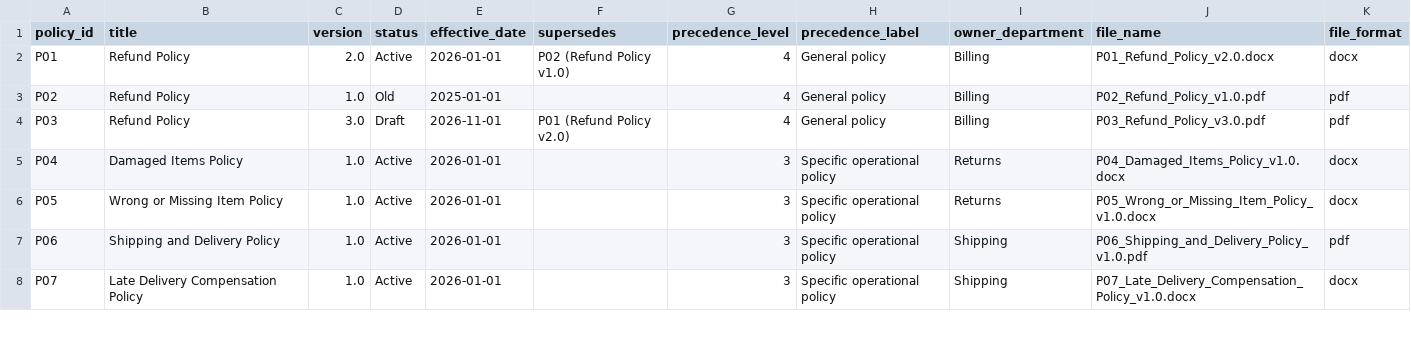
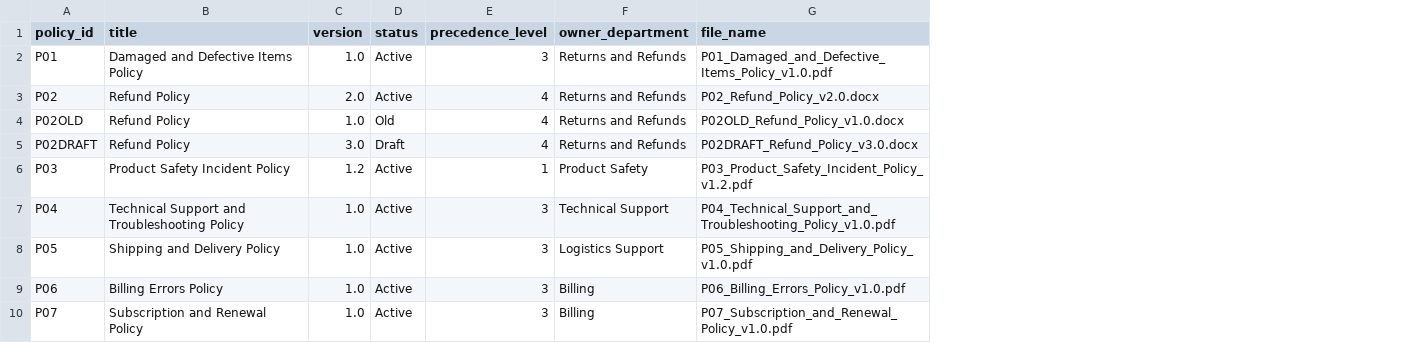
Before and after one commit to aregbsolavirtue/SupportNova, a CSV file: policy_registry.csv, drawn as a sheet; only a part is shown; removed rows and columns are numbered as before the commit, all else as after; the diff covers the shown part only; the diff names each change by its address in the sheet, - before the commit and + after, or states it on an @@ line.

```diff
--- a/policy_registry.csv
+++ b/policy_registry.csv
-column E (effective_date), rows 2-8: 2026-01-01 | 2025-01-01 | 2026-11-01 | 2026-01-01 | 2026-01-01 | 2026-01-01 | 2026-01-01
-column F (supersedes), rows 2-4: P02 (Refund Policy v1.0) |  | P01 (Refund Policy v2.0)
-column H (precedence_label), rows 2-8: General policy | General policy | General policy | Specific operational policy | Specific operational policy | Specific operational policy | Specific operational policy
-column K (file_format), rows 2-8: docx | pdf | pdf | docx | docx | pdf | docx
-B2 (title): Refund Policy
+B2 (title): Damaged and Defective Items Policy
-C2 (version): 2.0
+C2 (version): 1.0
-E2 (precedence_level): 4
+E2 (precedence_level): 3
-F2:F3 (owner_department): Billing
+F2:F3 (owner_department): Returns and Refunds
-G2 (file_name): P01_Refund_Policy_v2.0.docx
+G2 (file_name): P01_Damaged_and_Defective_Items_Policy_v1.0.pdf
-C3 (version): 1.0
+C3 (version): 2.0
-D3 (status): Old
+D3 (status): Active
-G3 (file_name): P02_Refund_Policy_v1.0.pdf
+G3 (file_name): P02_Refund_Policy_v2.0.docx
+row 4: P02OLD | Refund Policy | 1.0 | Old | 4 | Returns and Refunds | P02OLD_Refund_Policy_v1.0.docx
+row 5: P02DRAFT | Refund Policy | 3.0 | Draft | 4 | Returns and Refunds | P02DRAFT_Refund_Policy_v3.0.docx
-B6 (title): Refund Policy
+B6 (title): Product Safety Incident Policy
-C6 (version): 3.0
+C6 (version): 1.2
-D6 (status): Draft
+D6 (status): Active
-E6 (precedence_level): 4
+E6 (precedence_level): 1
-F6 (owner_department): Billing
+F6 (owner_department): Product Safety
-G6 (file_name): P03_Refund_Policy_v3.0.pdf
+G6 (file_name): P03_Product_Safety_Incident_Policy_v1.2.pdf
-B7 (title): Damaged Items Policy
+B7 (title): Technical Support and Troubleshooting Policy
-F7 (owner_department): Returns
+F7 (owner_department): Technical Support
-G7 (file_name): P04_Damaged_Items_Policy_v1.0.docx
+G7 (file_name): P04_Technical_Support_and_Troubleshooting_Policy_v1.0.pdf
-B8 (title): Wrong or Missing Item Policy
+B8 (title): Shipping and Delivery Policy
-F8 (owner_department): Returns
+F8 (owner_department): Logistics Support
-G8 (file_name): P05_Wrong_or_Missing_Item_Policy_v1.0.docx
+G8 (file_name): P05_Shipping_and_Delivery_Policy_v1.0.pdf
-B9 (title): Shipping and Delivery Policy
+B9 (title): Billing Errors Policy
-F9:F10 (owner_department): Shipping
+F9:F10 (owner_department): Billing
-G9 (file_name): P06_Shipping_and_Delivery_Policy_v1.0.pdf
+G9 (file_name): P06_Billing_Errors_Policy_v1.0.pdf
-B10 (title): Late Delivery Compensation Policy
+B10 (title): Subscription and Renewal Policy
-G10 (file_name): P07_Late_Delivery_Compensation_Policy_v1.0.docx
+G10 (file_name): P07_Subscription_and_Renewal_Policy_v1.0.pdf
```
Also changed, not shown: 2 removed rows and 35 edited cells elsewhere in this file, rule_matrix.csv, 23 other files.
